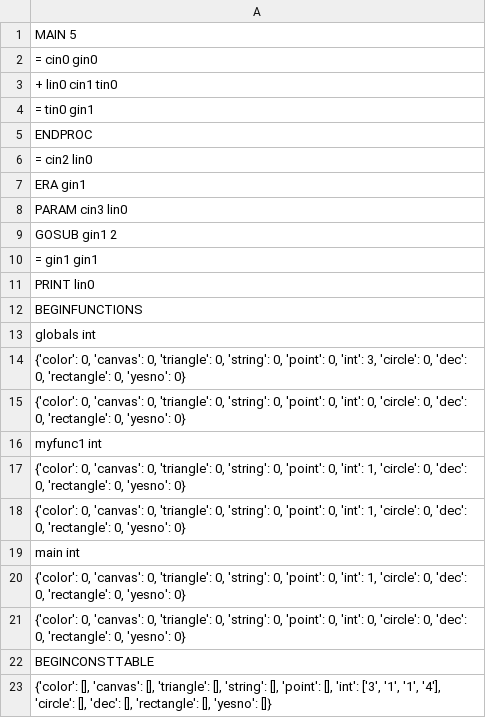
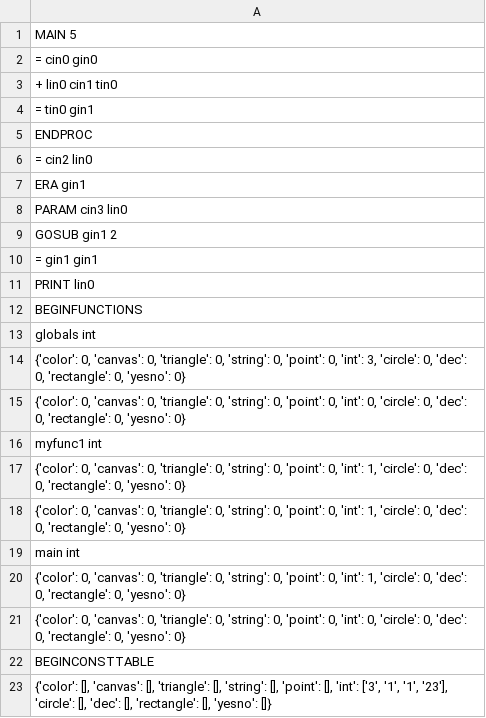
Before and after one commit to Enriqe/CanvasCompiler, a CSV file: output.csv, drawn as a sheet.

```diff
--- a/output.csv
+++ b/output.csv
@@ -22,2 +22,2 @@ main int
 BEGINCONSTTABLE
-"{'color': [], 'canvas': [], 'triangle': [], 'string': [], 'point': [], 'int': ['3', '1', '1', '4'], 'circle': [], 'dec': [], 'rectangle': [], 'yesno': []}"
+"{'color': [], 'canvas': [], 'triangle': [], 'string': [], 'point': [], 'int': ['3', '1', '1', '23'], 'circle': [], 'dec': [], 'rectangle': [], 'yesno': []}"
```
Also changed, not shown: 3 other files.
